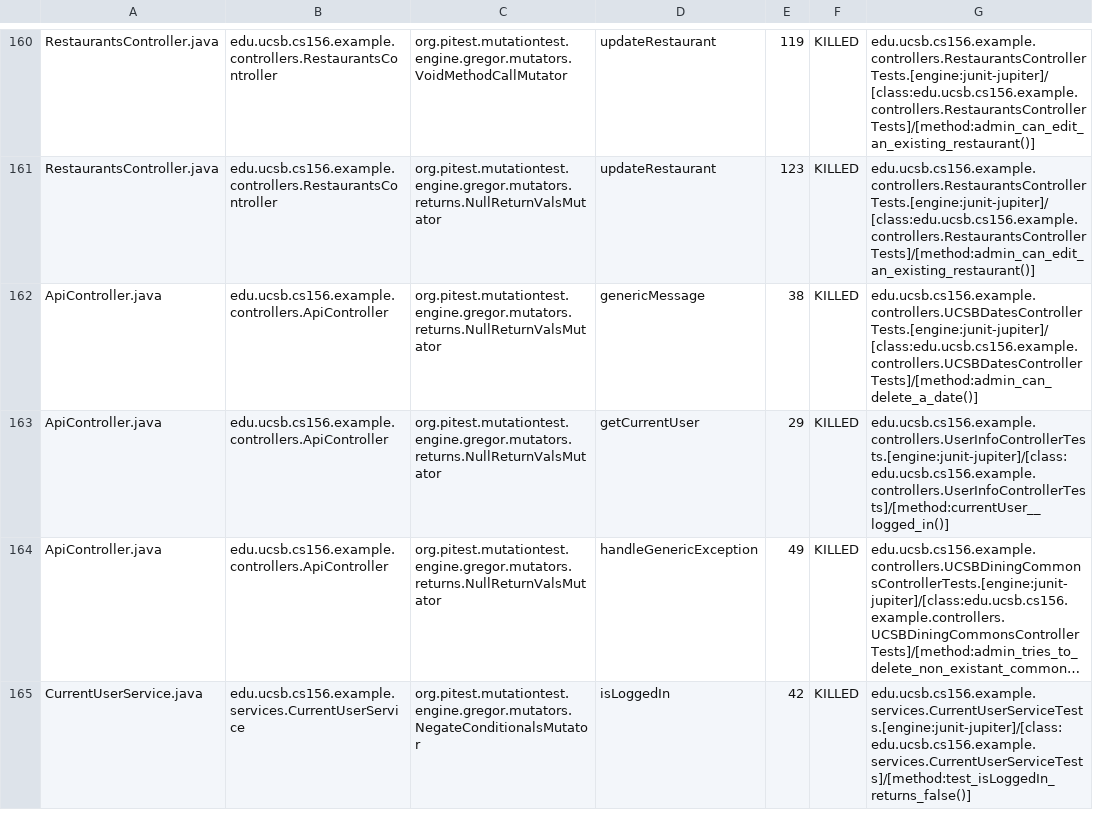
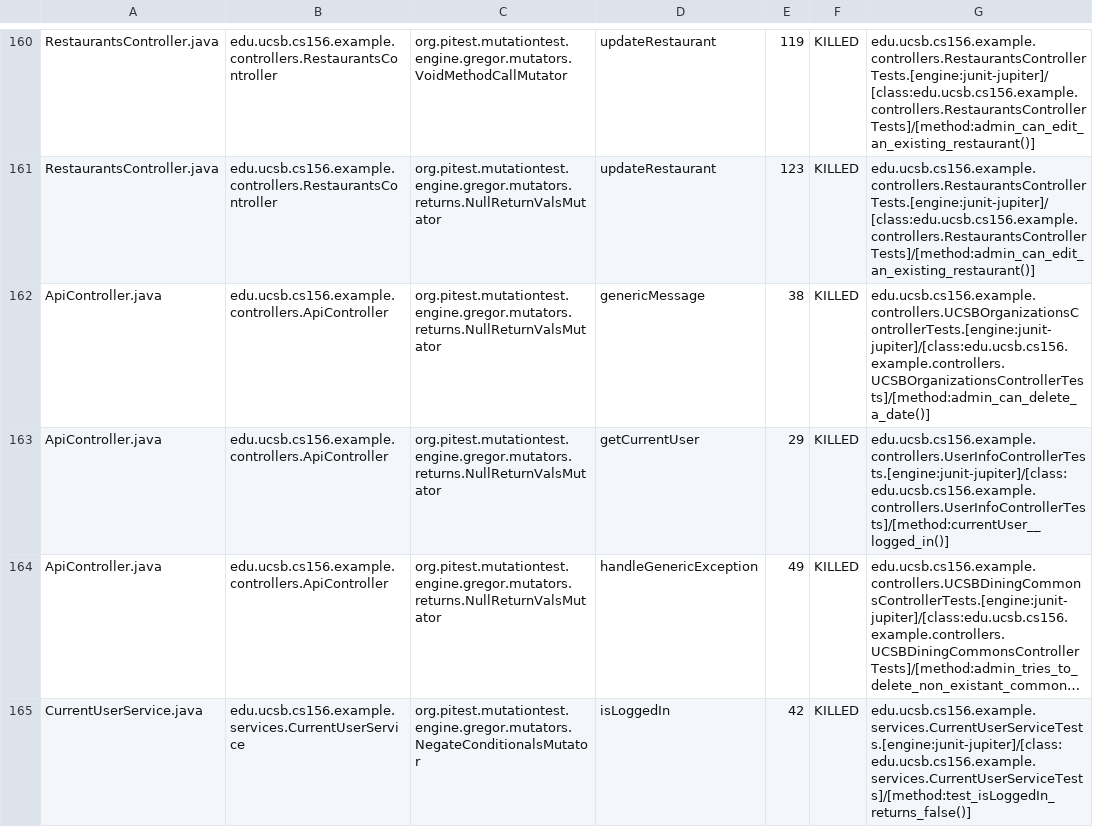
Before and after one commit to ucsb-cs156-s24/team03-s24-5pm-3, a CSV file: prs/99/pitest/mutations.csv, drawn as a sheet; only a part is shown, gaps mark what is left out; long unchanged cells end in ….

Commit message:
Deploying to gh-pages from @ ucsb-cs156-s24/team03-s24-5pm-3@1d95f0849fb229b6a0b32bf3e939e2bca5ae480a 🚀

```diff
--- a/prs/99/pitest/mutations.csv
+++ b/prs/99/pitest/mutations.csv
@@ -161,3 +161,3 @@ RestaurantsController.java,edu.ucsb.cs156.example.controllers.RestaurantsControl
 RestaurantsController.java,edu.ucsb.cs156.example.controllers.RestaurantsController,org.pitest.mutationtest.engine.gregor.mutators.returns.NullReturnValsMutator,updateRestaurant,123,KILLED,edu.ucsb.cs156.example.controllers.RestaurantsControllerTests.[engine:junit-jupiter]/[class:edu.ucsb.cs156.example.controllers.RestaurantsControllerTests]/[method:admin_can_edit_an_existing_restaurant()]
-ApiController.java,edu.ucsb.cs156.example.controllers.ApiController,org.pitest.mutationtest.engine.gregor.mutators.returns.NullReturnValsMutator,genericMessage,38,KILLED,edu.ucsb.cs156.example.controllers.UCSBDatesControllerTests.[engine:junit-jupiter]/[class:edu.ucsb.cs156.example.controllers.UCSBDatesControllerTests]/[method:admin_can_delete_a_date()]
+ApiController.java,edu.ucsb.cs156.example.controllers.ApiController,org.pitest.mutationtest.engine.gregor.mutators.returns.NullReturnValsMutator,genericMessage,38,KILLED,edu.ucsb.cs156.example.controllers.UCSBOrganizationsControllerTests.[engine:junit-jupiter]/[class:edu.ucsb.cs156.example.controllers.UCSBOrganizationsControllerTests]/[method:admin_can_delete_a_date()]
 ApiController.java,edu.ucsb.cs156.example.controllers.ApiController,org.pitest.mutationtest.engine.gregor.mutators.returns.NullReturnValsMutator,getCurrentUser,29,KILLED,edu.ucsb.cs156.example.controllers.UserInfoControllerTests.[engine:junit-jupiter]/[class:edu.ucsb.cs156.example.controllers.UserInfoControllerTests]/[method:currentUser__logged_in()]
```
Also changed, not shown: 18 other files.
